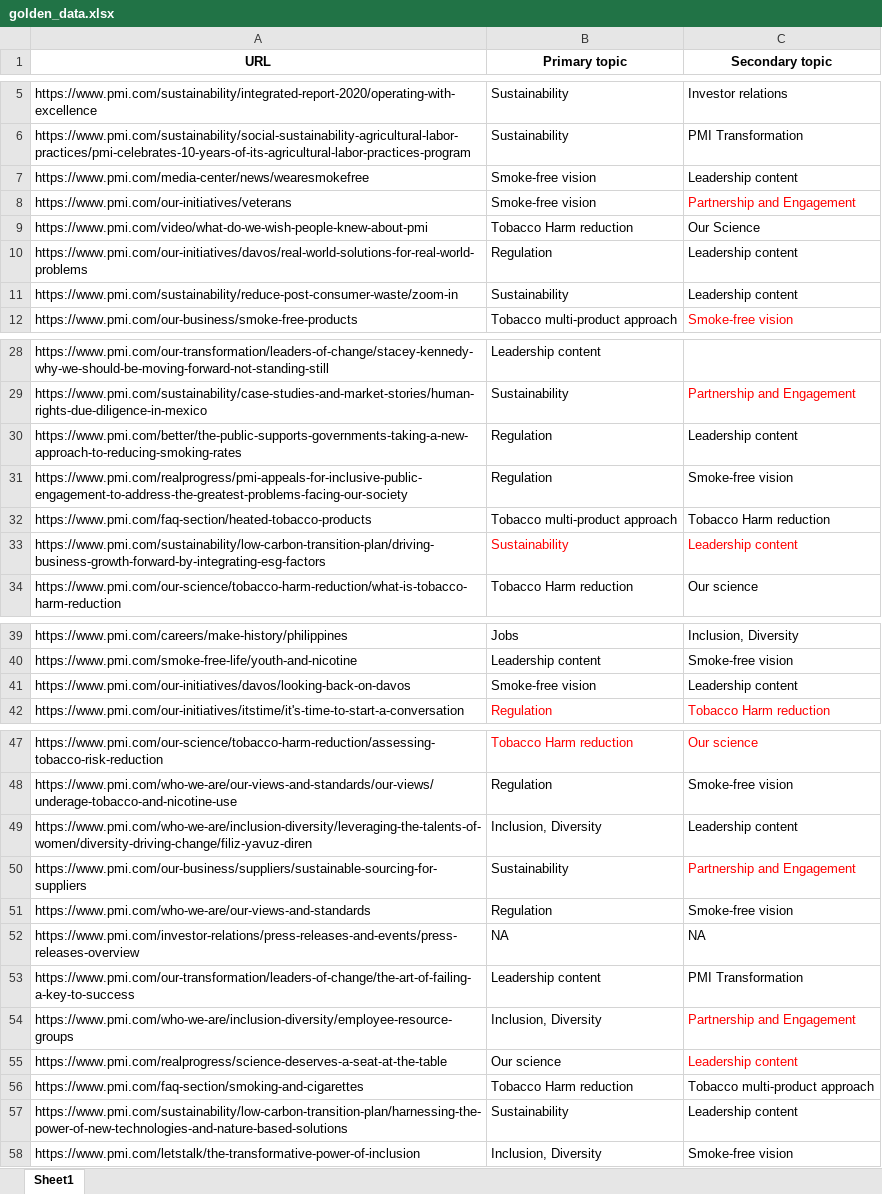
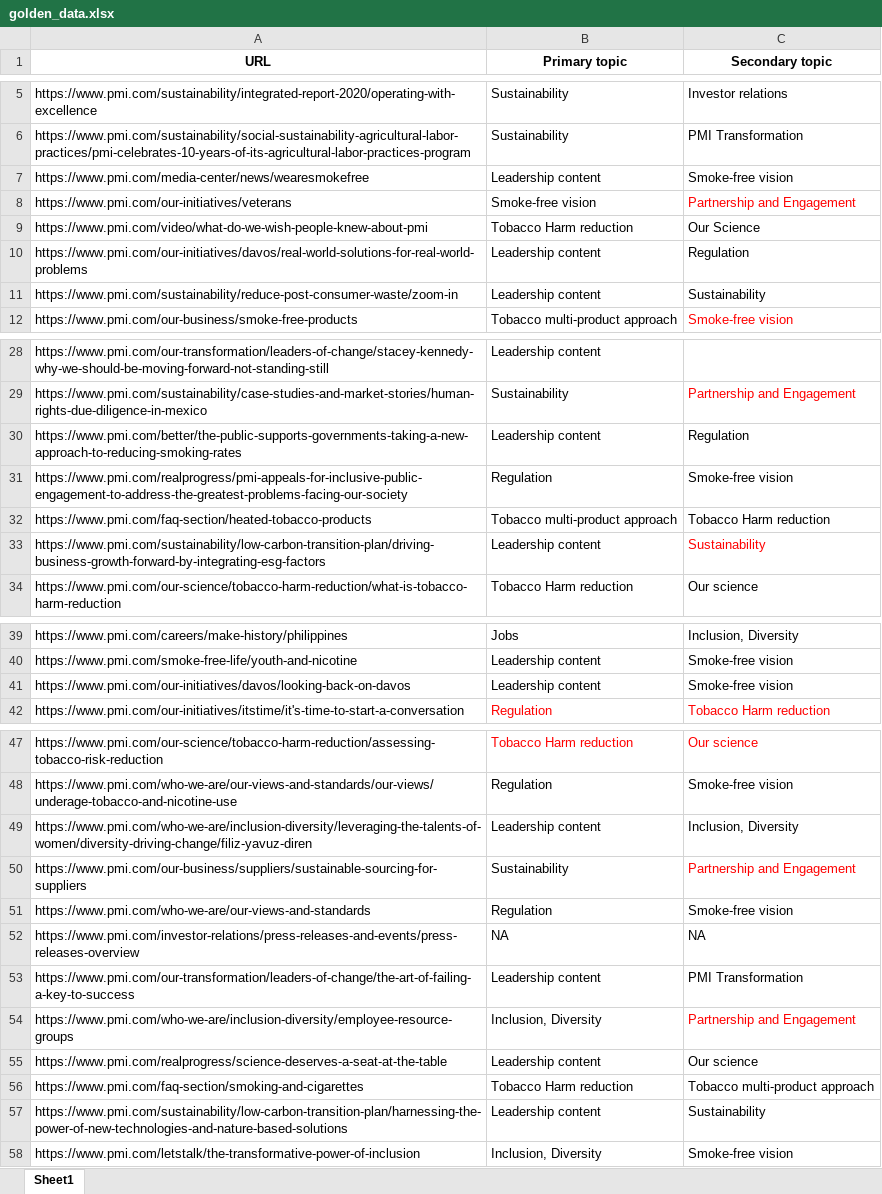
Before and after one commit to PavelAgurov/GptTest1, an Excel workbook: golden-data/golden_data.xlsx, sheet Sheet1, drawn as a sheet; only a part is shown, gaps mark what is left out; values as stored, in another font and other column widths than the file's, no borders; the diff names each change by its address in the sheet, - before the commit and + after, or states it on an @@ line.

Commit message:
Extended html parser. Fix description of Leadership content Fix golden data

```diff
--- a/golden-data/golden_data.xlsx (sheet Sheet1)
+++ b/golden-data/golden_data.xlsx (sheet Sheet1)
-B7 (Primary topic): Smoke-free vision
+B7 (Primary topic): Leadership content
-C7 (Secondary topic): Leadership content
+C7 (Secondary topic): Smoke-free vision
-B10 (Primary topic): Regulation
+B10 (Primary topic): Leadership content
-C10 (Secondary topic): Leadership content
+C10 (Secondary topic): Regulation
-B11 (Primary topic): Sustainability
+B11 (Primary topic): Leadership content
-C11 (Secondary topic): Leadership content
+C11 (Secondary topic): Sustainability
-B30 (Primary topic): Regulation
+B30 (Primary topic): Leadership content
-C30 (Secondary topic): Leadership content
+C30 (Secondary topic): Regulation
-B33 (Primary topic): Sustainability
+B33 (Primary topic): Leadership content
-B33 text colour: #FF0000
+B33 text colour: black
-C33 (Secondary topic): Leadership content
+C33 (Secondary topic): Sustainability
-B41 (Primary topic): Smoke-free vision
+B41 (Primary topic): Leadership content
-C41 (Secondary topic): Leadership content
+C41 (Secondary topic): Smoke-free vision
-B49 (Primary topic): Inclusion, Diversity
+B49 (Primary topic): Leadership content
-C49 (Secondary topic): Leadership content
+C49 (Secondary topic): Inclusion, Diversity
-B55 (Primary topic): Our science
+B55 (Primary topic): Leadership content
-C55 (Secondary topic): Leadership content
+C55 (Secondary topic): Our science
-C55 text colour: #FF0000
+C55 text colour: black
-B57 (Primary topic): Sustainability
+B57 (Primary topic): Leadership content
-C57 (Secondary topic): Leadership content
+C57 (Secondary topic): Sustainability
```
Also changed, not shown: 2 other files.
